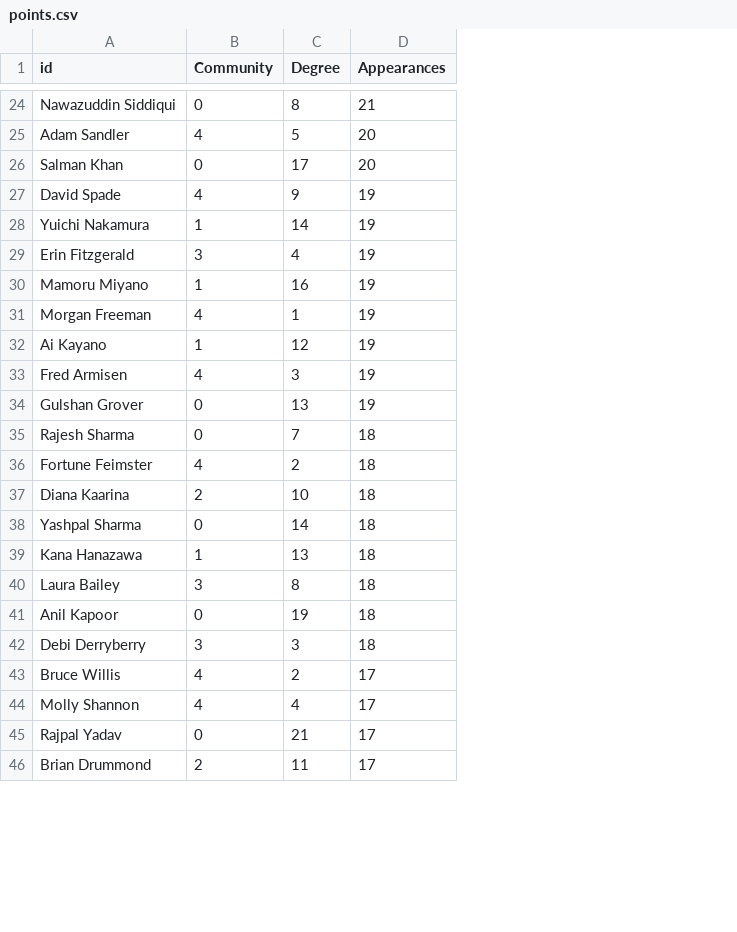
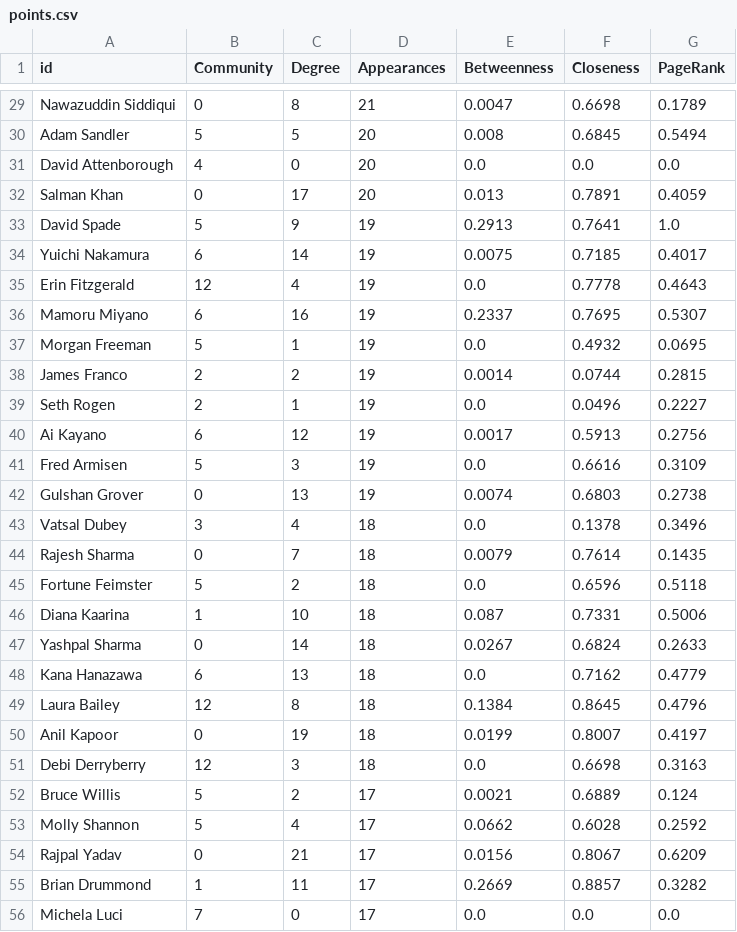
Before and after one commit to afmireski/opt108_projeto, a CSV file: results/grafo_atores_mais_filmes/points.csv, drawn as a sheet; only a part is shown, gaps mark what is left out; addresses are those after the commit; the diff covers the shown part only; the diff names each change by its address in the sheet, - before the commit and + after, or states it on an @@ line.

```diff
--- a/results/grafo_atores_mais_filmes/points.csv
+++ b/results/grafo_atores_mais_filmes/points.csv
+column E (Betweenness), rows 29-30: 0.0047 | 0.008; rows 32-37: 0.013 | 0.2913 | 0.0075 | 0.0 | 0.2337 | 0.0; rows 40-42: 0.0017 | 0.0 | 0.0074; rows 44-55: 0.0079 | 0.0 | 0.087 | 0.0267 | 0.0 | 0.1384 | 0.0199 | 0.0 | 0.0021 | 0.0662 | 0.0156 | 0.2669
+column F (Closeness), rows 29-30: 0.6698 | 0.6845; rows 32-37: 0.7891 | 0.7641 | 0.7185 | 0.7778 | 0.7695 | 0.4932; rows 40-42: 0.5913 | 0.6616 | 0.6803; rows 44-55: 0.7614 | 0.6596 | 0.7331 | 0.6824 | 0.7162 | 0.8645 | 0.8007 | 0.6698 | 0.6889 | 0.6028 | 0.8067 | 0.8857
+column G (PageRank), rows 29-30: 0.1789 | 0.5494; rows 32-37: 0.4059 | 1.0 | 0.4017 | 0.4643 | 0.5307 | 0.0695; rows 40-42: 0.2756 | 0.3109 | 0.2738; rows 44-55: 0.1435 | 0.5118 | 0.5006 | 0.2633 | 0.4779 | 0.4796 | 0.4197 | 0.3163 | 0.124 | 0.2592 | 0.6209 | 0.3282
-B30 (Community): 4
+B30 (Community): 5
+row 31: David Attenborough | 4 | 0 | 20 | 0.0 | 0.0 | 0.0
-B33 (Community): 4
+B33 (Community): 5
-B34 (Community): 1
+B34 (Community): 6
-B35 (Community): 3
+B35 (Community): 12
-B36 (Community): 1
+B36 (Community): 6
-B37 (Community): 4
+B37 (Community): 5
+row 38: James Franco | 2 | 2 | 19 | 0.0014 | 0.0744 | 0.2815
+row 39: Seth Rogen | 2 | 1 | 19 | 0.0 | 0.0496 | 0.2227
-B40 (Community): 1
+B40 (Community): 6
-B41 (Community): 4
+B41 (Community): 5
+row 43: Vatsal Dubey | 3 | 4 | 18 | 0.0 | 0.1378 | 0.3496
-B45 (Community): 4
+B45 (Community): 5
-B46 (Community): 2
+B46 (Community): 1
-B48 (Community): 1
+B48 (Community): 6
-B49 (Community): 3
+B49 (Community): 12
-B51 (Community): 3
+B51 (Community): 12
-B52:B53 (Community): 4
+B52:B53 (Community): 5
-B55 (Community): 2
+B55 (Community): 1
+row 56: Michela Luci | 7 | 0 | 17 | 0.0 | 0.0 | 0.0
```
Also changed, not shown: 13 added rows and 34 edited cells elsewhere in this file, results/grafo_atores_mais_filmes/links.csv, results/grafo_coautoria/points.csv, 5 other files.
